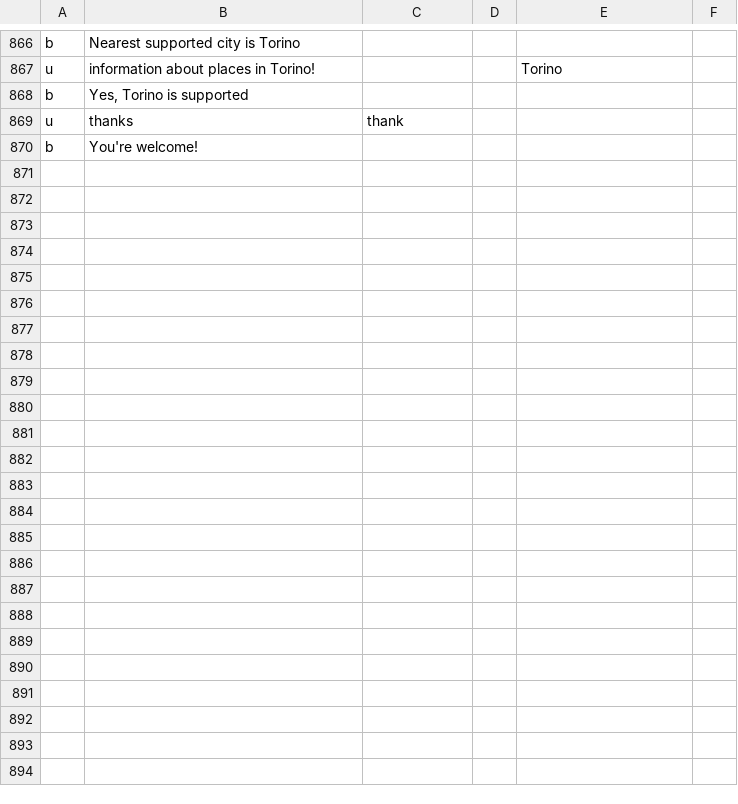
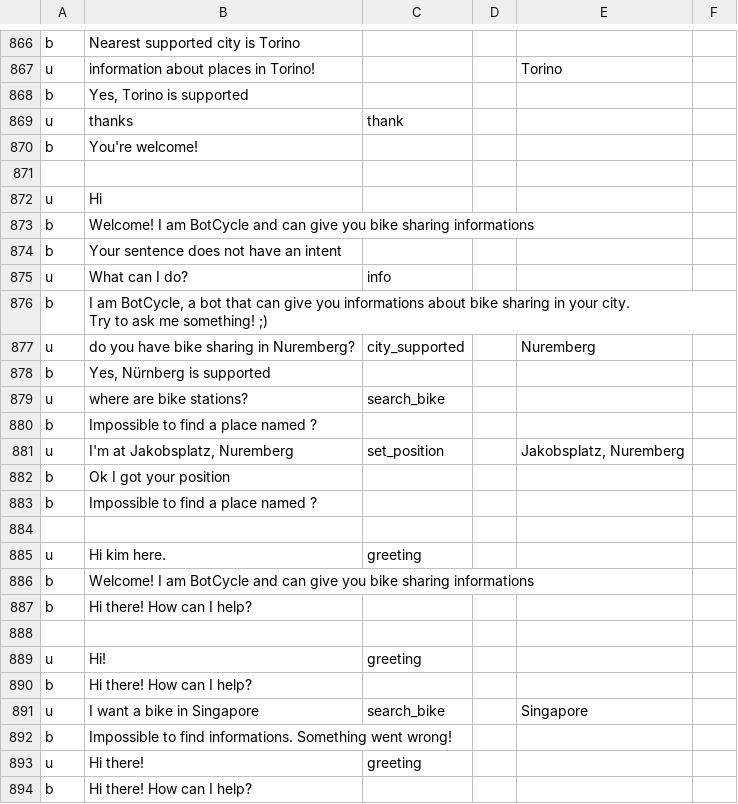
Before and after one commit to D2KLab/botcycle, a TSV file: nlu/data/exported/en/tabular.tsv, drawn as a sheet; only a part is shown, gaps mark what is left out.

```diff
--- a/nlu/data/exported/en/tabular.tsv
+++ b/nlu/data/exported/en/tabular.tsv
@@ -890 +890,26 @@ u	thanks	thank
 b	You're welcome!				
+					
+u	Hi				
+b	Welcome! I am BotCycle and can give you bike sharing informations				
+b	Your sentence does not have an intent				
+u	What can I do?	info			
+b	"I am BotCycle, a bot that can give you informations about bike sharing in your city.
+Try to ask me something! ;)"				
+u	do you have bike sharing in Nuremberg?	city_supported		Nuremberg	
+b	Yes, Nürnberg is supported				
+u	where are bike stations?	search_bike			
+b	Impossible to find a place named ?				
+u	I'm at Jakobsplatz, Nuremberg	set_position		Jakobsplatz, Nuremberg	
+b	Ok I got your position				
+b	Impossible to find a place named ?				
+					
+u	Hi kim here.	greeting			
+b	Welcome! I am BotCycle and can give you bike sharing informations				
+b	Hi there! How can I help?				
+					
+u	Hi!	greeting			
+b	Hi there! How can I help?				
+u	I want a bike in Singapore	search_bike		Singapore	
+b	Impossible to find informations. Something went wrong!				
+u	Hi there!	greeting			
+b	Hi there! How can I help?				
```
Also changed, not shown: 4 other files.
